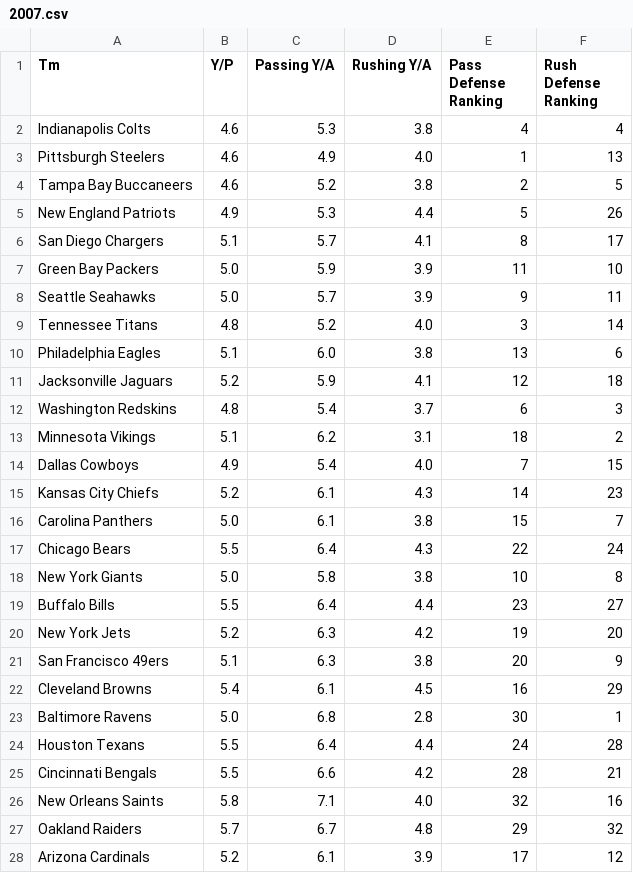
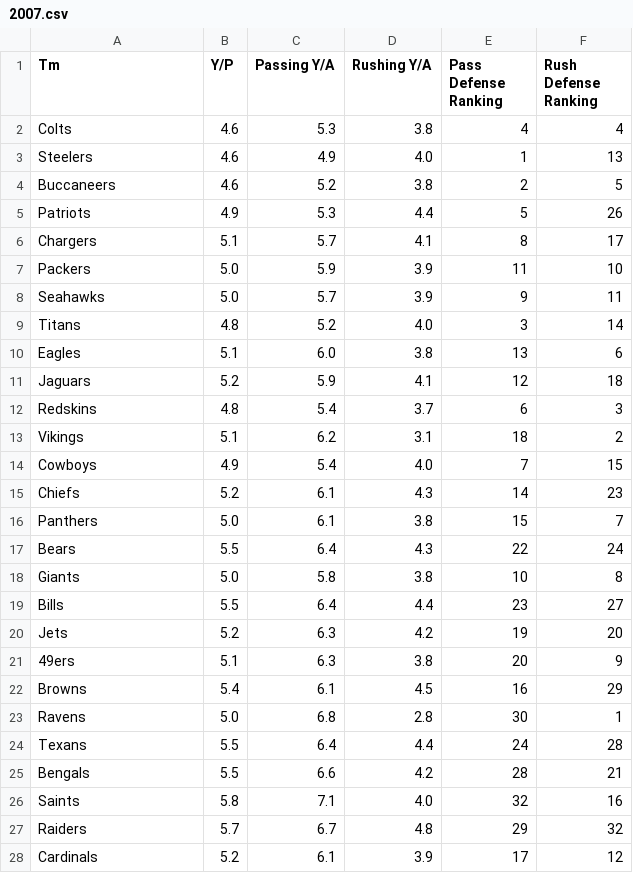
Before and after one commit to araftery/cs109-final-project, a CSV file: data/defense_rankings/2007.csv, drawn as a sheet; only a part is shown; the diff covers the shown part only.

```diff
--- a/data/defense_rankings/2007.csv
+++ b/data/defense_rankings/2007.csv
@@ -1,28 +1,28 @@
 Tm,Y/P,Passing Y/A,Rushing Y/A,Pass Defense Ranking,Rush Defense Ranking
-Indianapolis Colts,4.6,5.3,3.8,4,4
-Pittsburgh Steelers,4.6,4.9,4.0,1,13
-Tampa Bay Buccaneers,4.6,5.2,3.8,2,5
-New England Patriots,4.9,5.3,4.4,5,26
-San Diego Chargers,5.1,5.7,4.1,8,17
-Green Bay Packers,5.0,5.9,3.9,11,10
-Seattle Seahawks,5.0,5.7,3.9,9,11
-Tennessee Titans,4.8,5.2,4.0,3,14
-Philadelphia Eagles,5.1,6.0,3.8,13,6
-Jacksonville Jaguars,5.2,5.9,4.1,12,18
-Washington Redskins,4.8,5.4,3.7,6,3
-Minnesota Vikings,5.1,6.2,3.1,18,2
-Dallas Cowboys,4.9,5.4,4.0,7,15
-Kansas City Chiefs,5.2,6.1,4.3,14,23
-Carolina Panthers,5.0,6.1,3.8,15,7
-Chicago Bears,5.5,6.4,4.3,22,24
-New York Giants,5.0,5.8,3.8,10,8
-Buffalo Bills,5.5,6.4,4.4,23,27
-New York Jets,5.2,6.3,4.2,19,20
-San Francisco 49ers,5.1,6.3,3.8,20,9
-Cleveland Browns,5.4,6.1,4.5,16,29
-Baltimore Ravens,5.0,6.8,2.8,30,1
-Houston Texans,5.5,6.4,4.4,24,28
-Cincinnati Bengals,5.5,6.6,4.2,28,21
-New Orleans Saints,5.8,7.1,4.0,32,16
-Oakland Raiders,5.7,6.7,4.8,29,32
-Arizona Cardinals,5.2,6.1,3.9,17,12
+Colts,4.6,5.3,3.8,4,4
+Steelers,4.6,4.9,4.0,1,13
+Buccaneers,4.6,5.2,3.8,2,5
+Patriots,4.9,5.3,4.4,5,26
+Chargers,5.1,5.7,4.1,8,17
+Packers,5.0,5.9,3.9,11,10
+Seahawks,5.0,5.7,3.9,9,11
+Titans,4.8,5.2,4.0,3,14
+Eagles,5.1,6.0,3.8,13,6
+Jaguars,5.2,5.9,4.1,12,18
+Redskins,4.8,5.4,3.7,6,3
+Vikings,5.1,6.2,3.1,18,2
+Cowboys,4.9,5.4,4.0,7,15
+Chiefs,5.2,6.1,4.3,14,23
+Panthers,5.0,6.1,3.8,15,7
+Bears,5.5,6.4,4.3,22,24
+Giants,5.0,5.8,3.8,10,8
+Bills,5.5,6.4,4.4,23,27
+Jets,5.2,6.3,4.2,19,20
+49ers,5.1,6.3,3.8,20,9
+Browns,5.4,6.1,4.5,16,29
+Ravens,5.0,6.8,2.8,30,1
+Texans,5.5,6.4,4.4,24,28
+Bengals,5.5,6.6,4.2,28,21
+Saints,5.8,7.1,4.0,32,16
+Raiders,5.7,6.7,4.8,29,32
+Cardinals,5.2,6.1,3.9,17,12
```
Also changed, not shown: 5 edited cells elsewhere in this file, data/defense_rankings/2002.csv, data/defense_rankings/2003.csv, 13 other files.
